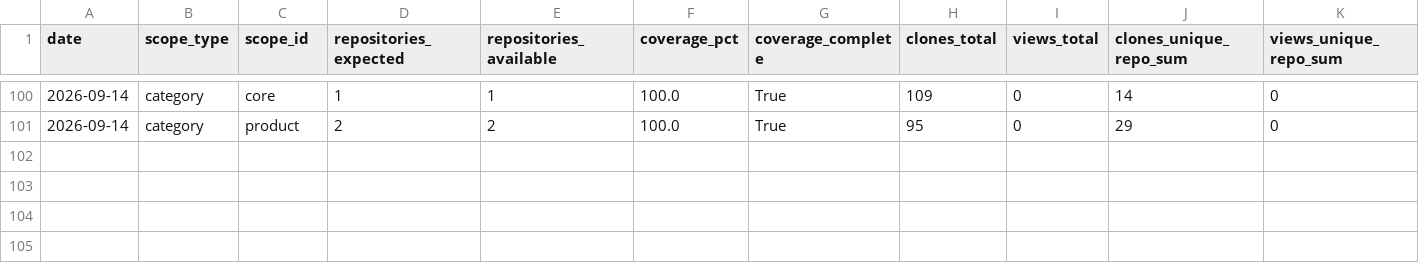
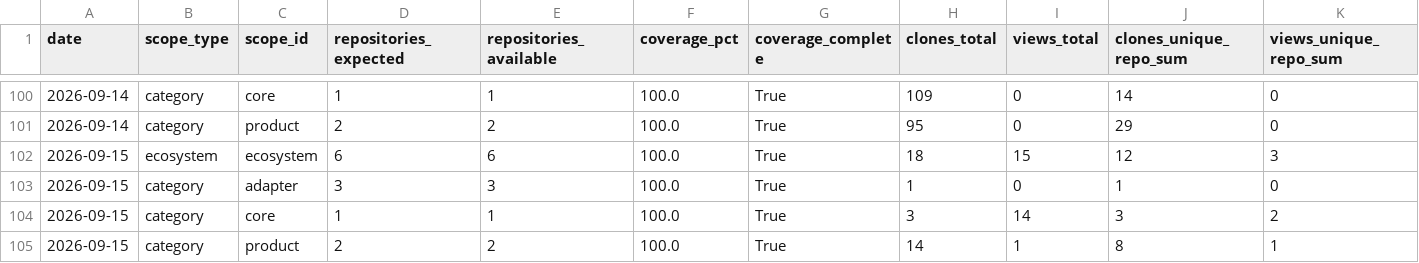
Before and after one commit to FAROTECH/orbitfabric-analytics, a CSV file: analytics/ecosystem_rollups_daily.csv, drawn as a sheet; only a part is shown, gaps mark what is left out.

```diff
--- a/analytics/ecosystem_rollups_daily.csv
+++ b/analytics/ecosystem_rollups_daily.csv
@@ -101 +101,5 @@ date,scope_type,scope_id,repositories_expected,repositories_available,coverage_p
 2026-09-14,category,product,2,2,100.0,True,95,0,29,0
+2026-09-15,ecosystem,ecosystem,6,6,100.0,True,18,15,12,3
+2026-09-15,category,adapter,3,3,100.0,True,1,0,1,0
+2026-09-15,category,core,1,1,100.0,True,3,14,3,2
+2026-09-15,category,product,2,2,100.0,True,14,1,8,1
```
Also changed, not shown: analytics/community_daily.csv, analytics/community_lifecycle_daily.csv, 7 other files.
